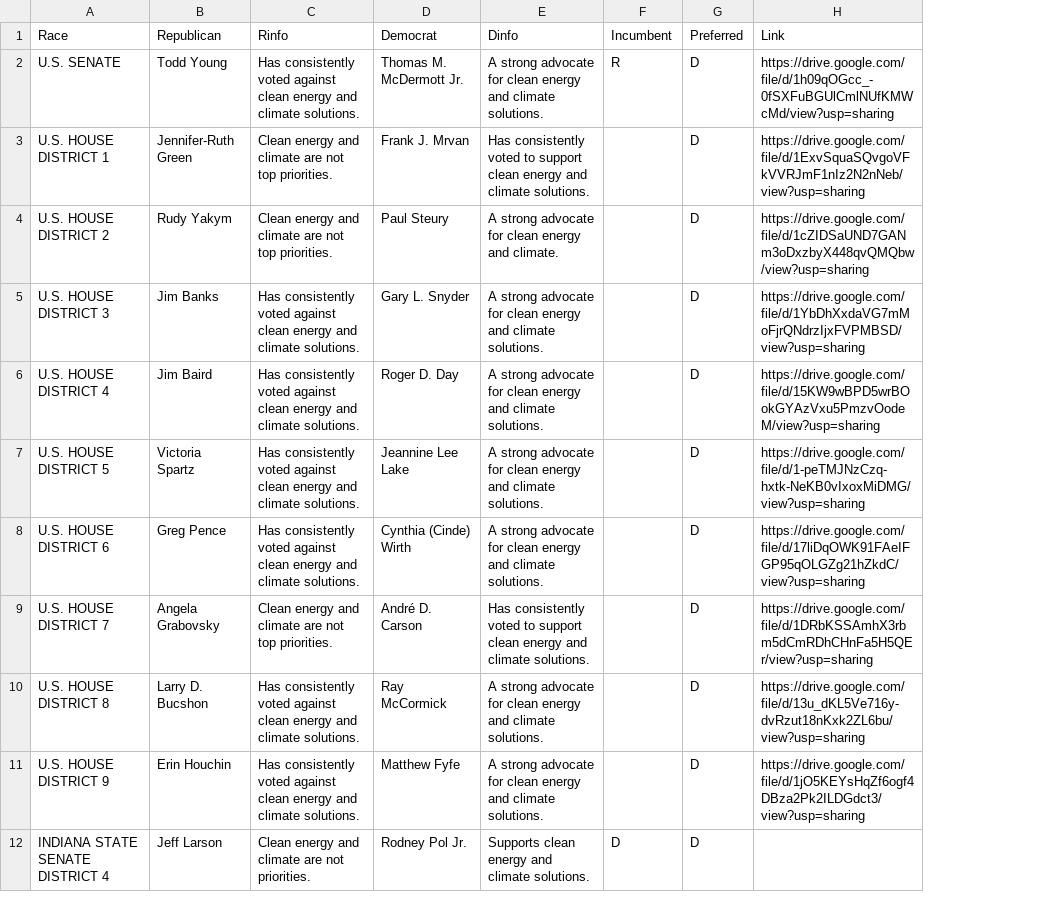
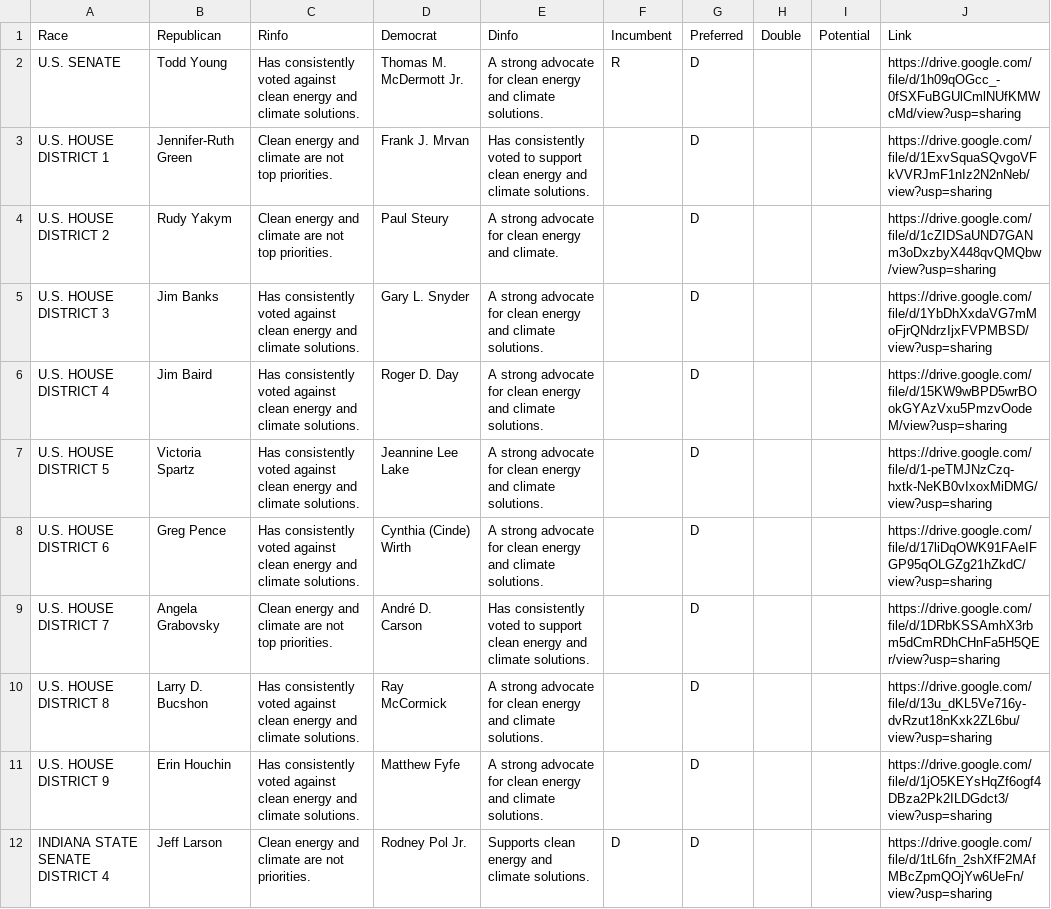
Before and after one commit to richardsamuellopez/votersforagreenindiana, a CSV file: src/data/candidates.csv, drawn as a sheet; only a part is shown; addresses are those after the commit; the diff covers the shown part only; the diff names each change by its address in the sheet, - before the commit and + after, or states it on an @@ line.

```diff
--- a/src/data/candidates.csv
+++ b/src/data/candidates.csv
+column H, row 1: Double
+column I, row 1: Potential
-J12: (empty)
+J12: https://drive.google.com/file/d/1tL6fn_2shXfF2MAfMBcZpmQOjYw6UeFn/view?usp=sharing
```
Also changed, not shown: 11 edited cells elsewhere in this file, 4 other files.
